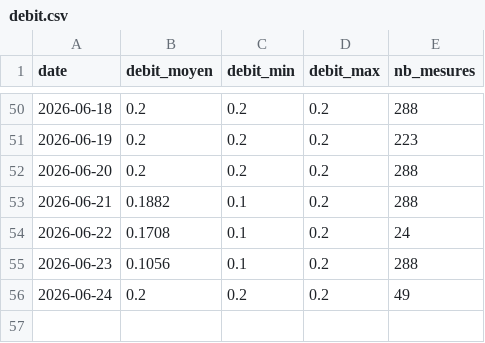
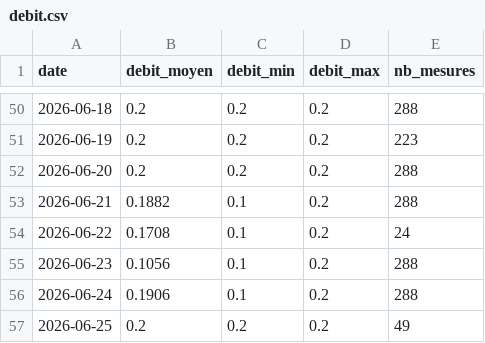
Before and after one commit to jura39bot/bienne-vigicrue, a CSV file: data/debit.csv, drawn as a sheet; only a part is shown, gaps mark what is left out.

Commit message:
data: collecte journalière 2026-06-25

```diff
--- a/data/debit.csv
+++ b/data/debit.csv
@@ -55,2 +55,3 @@ date,debit_moyen,debit_min,debit_max,nb_mesures
 2026-06-23,0.1056,0.1,0.2,288
-2026-06-24,0.2,0.2,0.2,49
+2026-06-24,0.1906,0.1,0.2,288
+2026-06-25,0.2,0.2,0.2,49
```
